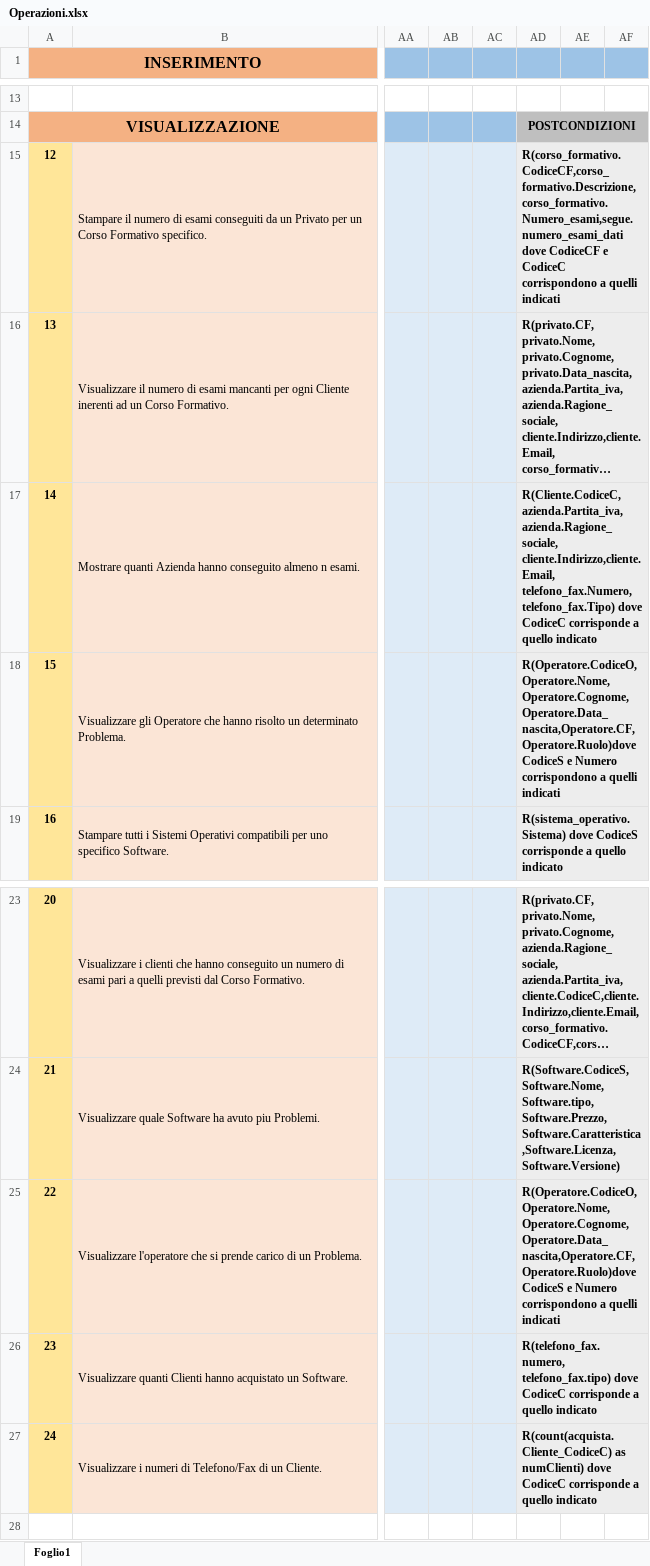
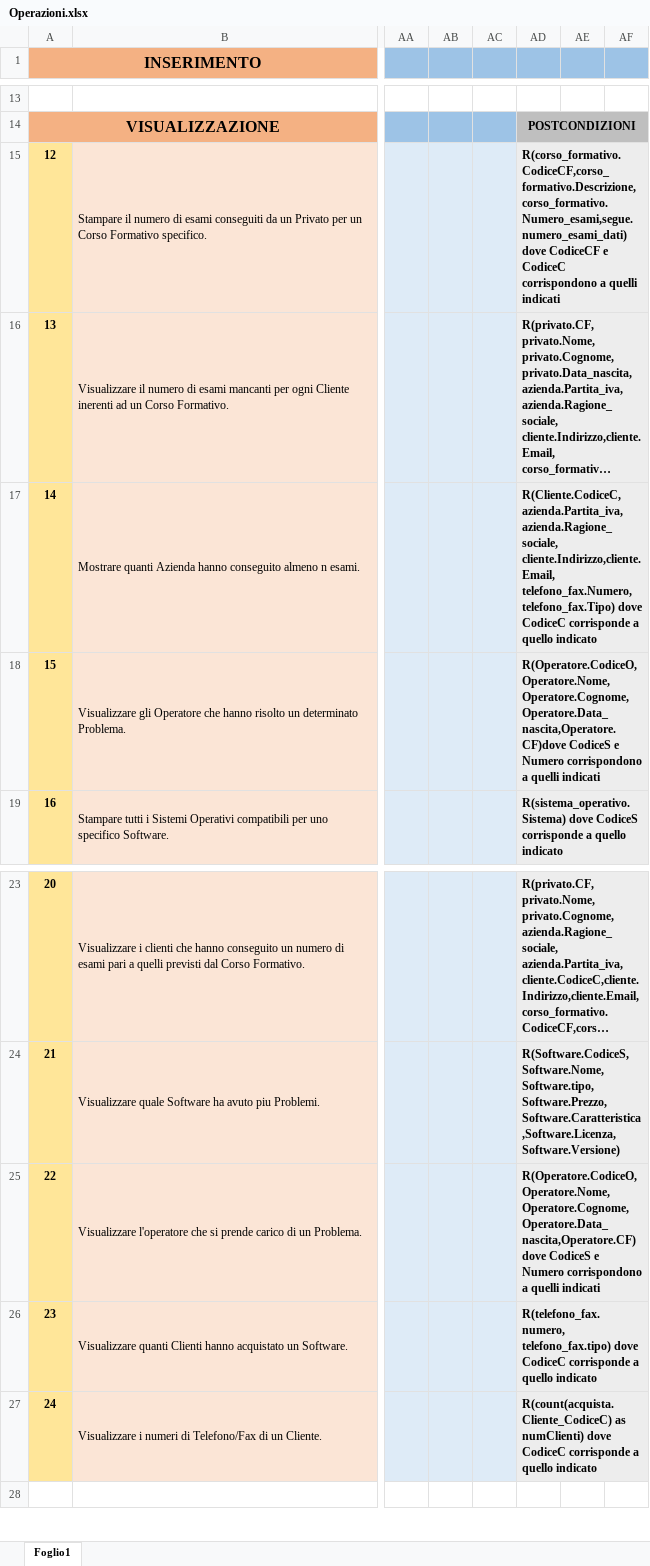
Before and after one commit to DbProject-Tortora19-20/Operazioni, an Excel workbook: Operazioni.xlsx, sheet Foglio1, drawn as a sheet; only a part is shown, gaps mark what is left out; long unchanged cells end in …; values as stored, in another font and other column widths than the file's, no borders; the diff names each change by its address in the sheet, - before the commit and + after, or states it on an @@ line.

Commit message:
Add files via upload

```diff
--- a/Operazioni.xlsx (sheet Foglio1)
+++ b/Operazioni.xlsx (sheet Foglio1)
-AD15: R(corso_formativo.CodiceCF,corso_formativo.Descrizione,corso_formativo.Numero_esami,segue.numero_esami_dati dove CodiceCF…
+AD15: R(corso_formativo.CodiceCF,corso_formativo.Descrizione,corso_formativo.Numero_esami,segue.numero_esami_dati) dove CodiceCF…
-AD18: R(Operatore.CodiceO,Operatore.Nome,Operatore.Cognome,Operatore.Data_nascita,Operatore.CF,Operatore.Ruolo)dove CodiceS e…
+AD18: R(Operatore.CodiceO,Operatore.Nome,Operatore.Cognome,Operatore.Data_nascita,Operatore.CF)dove CodiceS e…
-AD25: R(Operatore.CodiceO,Operatore.Nome,Operatore.Cognome,Operatore.Data_nascita,Operatore.CF,Operatore.Ruolo)dove CodiceS e…
+AD25: R(Operatore.CodiceO,Operatore.Nome,Operatore.Cognome,Operatore.Data_nascita,Operatore.CF) dove CodiceS e…
```
